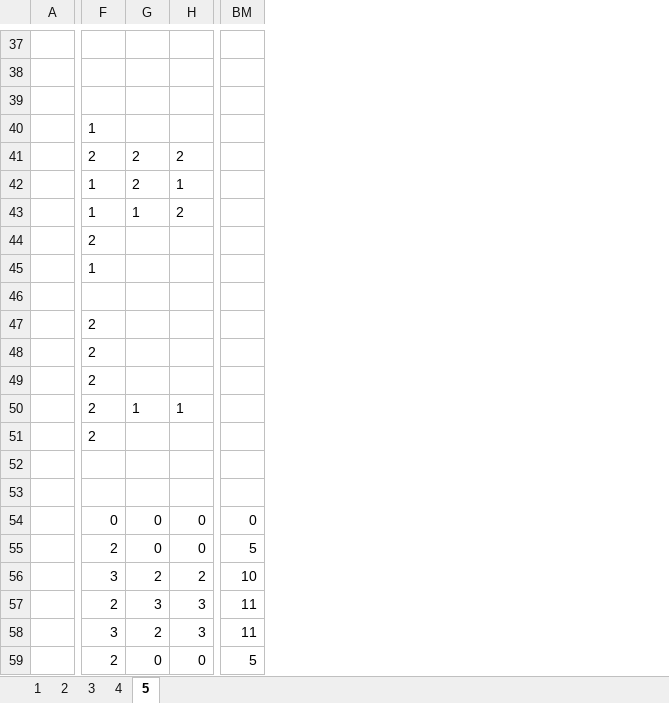
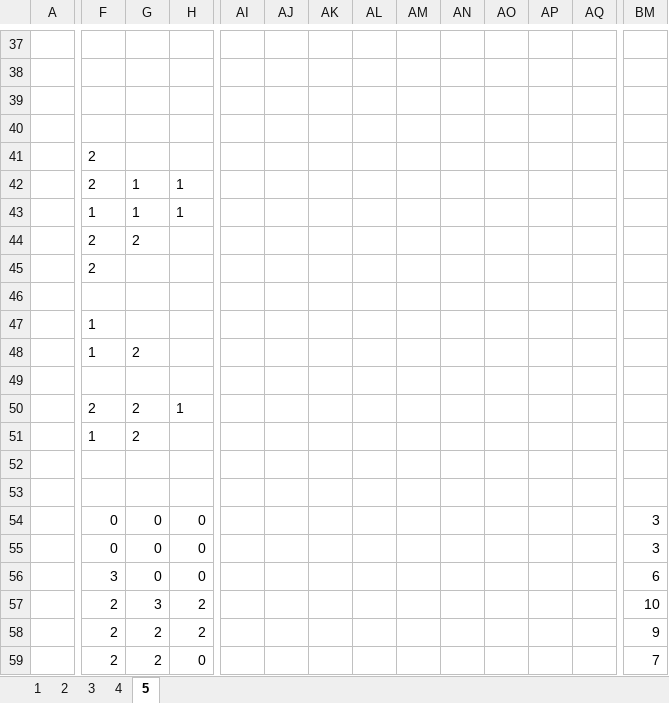
Before and after one commit to matoomgh/IS_EXCEL_SHEET, an Excel workbook: PROGRAM.xlsx, sheet 5, drawn as a sheet; only a part is shown, gaps mark what is left out; values as stored, in another font and other column widths than the file's, no borders; conditional formats not drawn; removed rows and columns are numbered as before the commit, all else as after; rows hold the shown columns only; the diff covers the shown part only; the diff names each change by its address in the sheet, - before the commit and + after, or states it on an @@ line.

Commit message:
Complete Solve with Excel Solver Premium
with Standard Evolutionary Engine

```diff
--- a/PROGRAM.xlsx (sheet 5)
+++ b/PROGRAM.xlsx (sheet 5)
@@ column AI unhidden, empty @@
@@ column AJ unhidden, empty @@
@@ column AK unhidden, empty @@
@@ column AL unhidden, empty @@
@@ column AM unhidden, empty @@
@@ column AN unhidden, empty @@
@@ column AO unhidden, empty @@
@@ column AP unhidden, empty @@
@@ column AQ unhidden, empty @@
-row 40:  | 1
+row 40: (empty)
-G41: 2
+G41: (empty)
-H41: 2
+H41: (empty)
-row 42:  | 1 | 2 | 1
+row 42:  | 2 | 1 | 1
-H43: 2
+H43: 1
-G44: (empty)
+G44: 2
-F45: 1
+F45: 2
-row 47:  | 2
-row 48:  | 2
+row 47:  | 1
+row 48:  | 1 | 2
-F49: 2
+F49: (empty)
-G50: 1
+G50: 2
-row 51:  | 2
+row 51:  | 1 | 2
-BM54: 0
+BM54: 3
-F55: 2
+F55: 0
-BM55: 5
+BM55: 3
-G56: 2
+G56: 0
-H56: 2
+H56: 0
-BM56: 10
+BM56: 6
-H57:H58: 3
+H57:H58: 2
-BM57: 11
+BM57: 10
-F58: 3
+F58: 2
-BM58: 11
+BM58: 9
-G59: 0
+G59: 2
-BM59: 5
+BM59: 7
```
Also changed, not shown: 12 added rows, 12 removed rows, 21 added columns and 82 edited cells elsewhere in this sheet, hidden cells.
